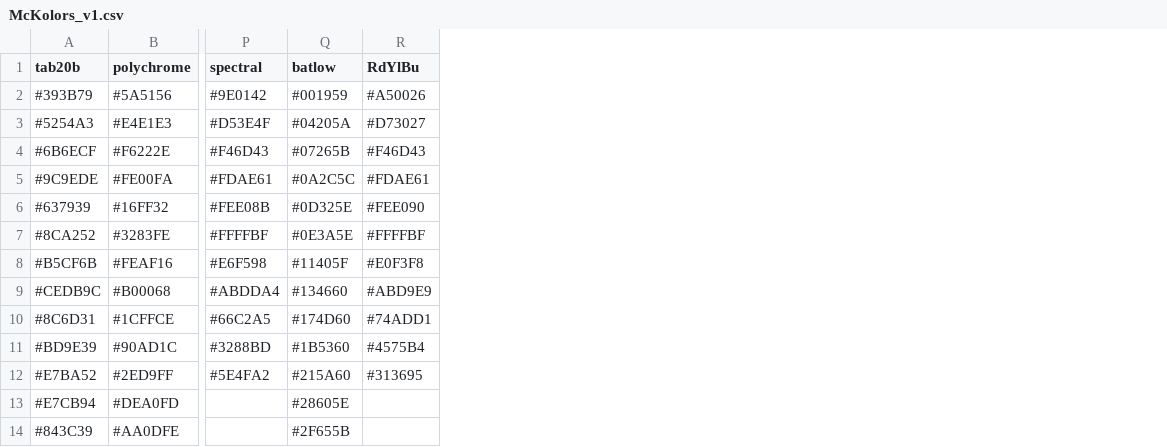
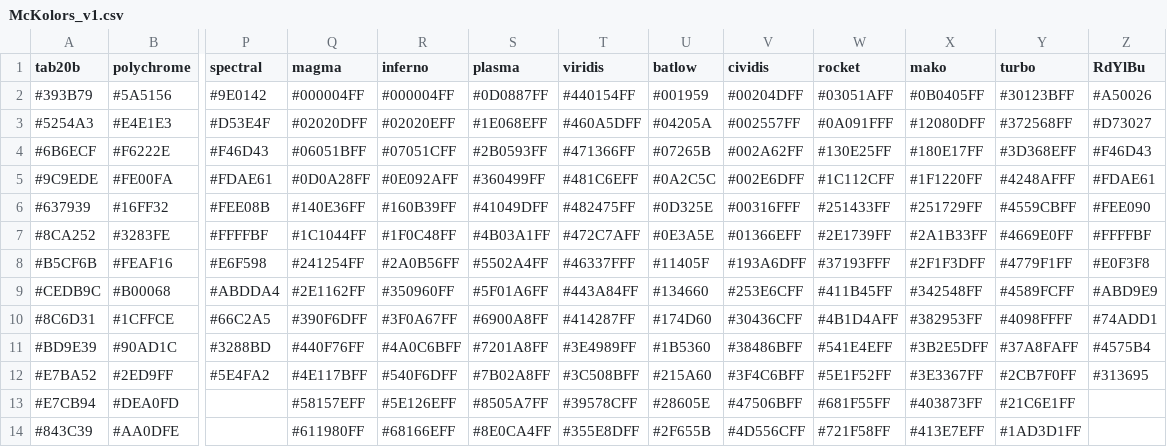
Before and after one commit to mckellardw/DWM_utils, a CSV file: plotting_utils/McKolors_v1.csv, drawn as a sheet; only a part is shown, gaps mark what is left out; the diff names each change by its address in the sheet, - before the commit and + after, or states it on an @@ line.

Commit message:
mckolors update

```diff
--- a/plotting_utils/McKolors_v1.csv
+++ b/plotting_utils/McKolors_v1.csv
+column Q (magma), rows 2-14: #000004FF | #02020DFF | #06051BFF | #0D0A28FF | #140E36FF | #1C1044FF | #241254FF | #2E1162FF | #390F6DFF | #440F76FF | #4E117BFF | #58157EFF | #611980FF
+column R (inferno), rows 2-14: #000004FF | #02020EFF | #07051CFF | #0E092AFF | #160B39FF | #1F0C48FF | #2A0B56FF | #350960FF | #3F0A67FF | #4A0C6BFF | #540F6DFF | #5E126EFF | #68166EFF
+column S (plasma), rows 2-14: #0D0887FF | #1E068EFF | #2B0593FF | #360499FF | #41049DFF | #4B03A1FF | #5502A4FF | #5F01A6FF | #6900A8FF | #7201A8FF | #7B02A8FF | #8505A7FF | #8E0CA4FF
+column T (viridis), rows 2-14: #440154FF | #460A5DFF | #471366FF | #481C6EFF | #482475FF | #472C7AFF | #46337FFF | #443A84FF | #414287FF | #3E4989FF | #3C508BFF | #39578CFF | #355E8DFF
+column V (cividis), rows 2-14: #00204DFF | #002557FF | #002A62FF | #002E6DFF | #00316FFF | #01366EFF | #193A6DFF | #253E6CFF | #30436CFF | #38486BFF | #3F4C6BFF | #47506BFF | #4D556CFF
+column W (rocket), rows 2-14: #03051AFF | #0A091FFF | #130E25FF | #1C112CFF | #251433FF | #2E1739FF | #37193FFF | #411B45FF | #4B1D4AFF | #541E4EFF | #5E1F52FF | #681F55FF | #721F58FF
+column X (mako), rows 2-14: #0B0405FF | #12080DFF | #180E17FF | #1F1220FF | #251729FF | #2A1B33FF | #2F1F3DFF | #342548FF | #382953FF | #3B2E5DFF | #3E3367FF | #403873FF | #413E7EFF
+column Y (turbo), rows 2-14: #30123BFF | #372568FF | #3D368EFF | #4248AFFF | #4559CBFF | #4669E0FF | #4779F1FF | #4589FCFF | #4098FFFF | #37A8FAFF | #2CB7F0FF | #21C6E1FF | #1AD3D1FF
```
